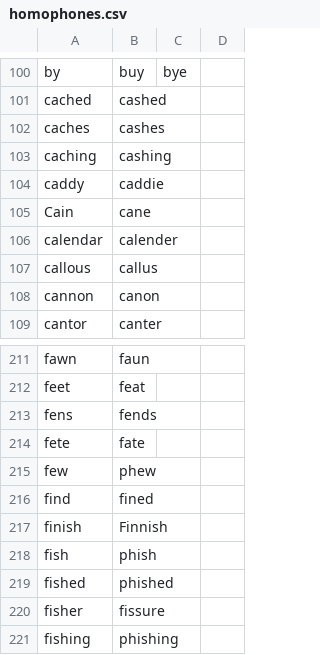
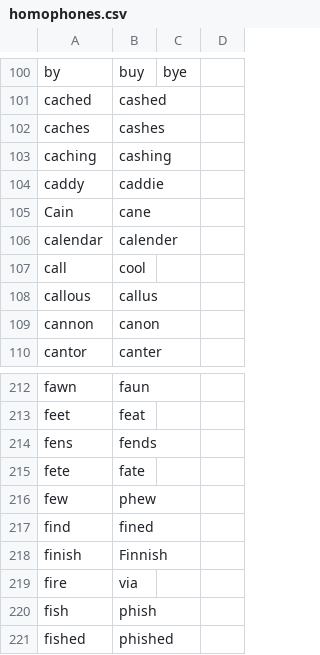
Before and after one commit to ashbostock/talon-community, a CSV file: core/homophones/homophones.csv, drawn as a sheet; only a part is shown, gaps mark what is left out; the shorter side is filled out with more unchanged rows; the diff names each change by its address in the sheet, - before the commit and + after, or states it on an @@ line.

Commit message:
Update homophones and abbreviations

```diff
--- a/core/homophones/homophones.csv
+++ b/core/homophones/homophones.csv
+row 107: call | cool
+row 219: fire | via
```
Also changed, not shown: settings/abbreviations.csv.
